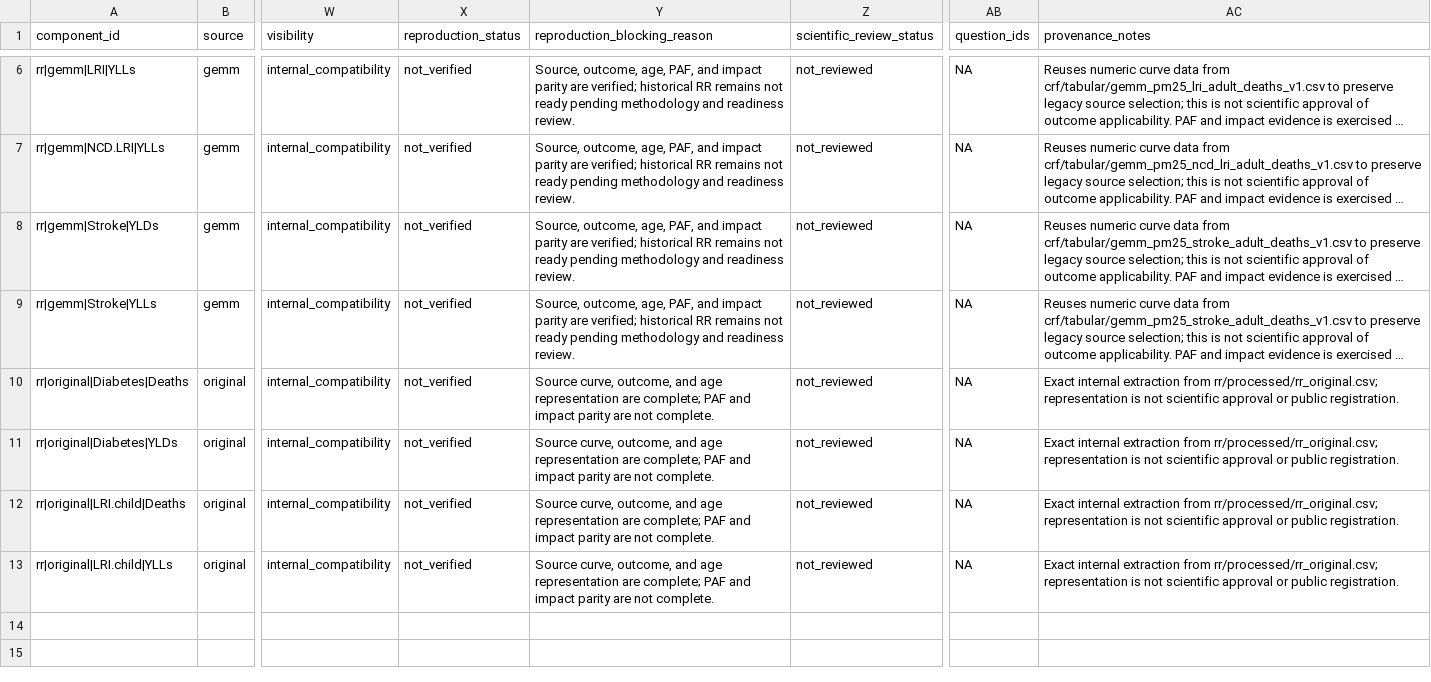
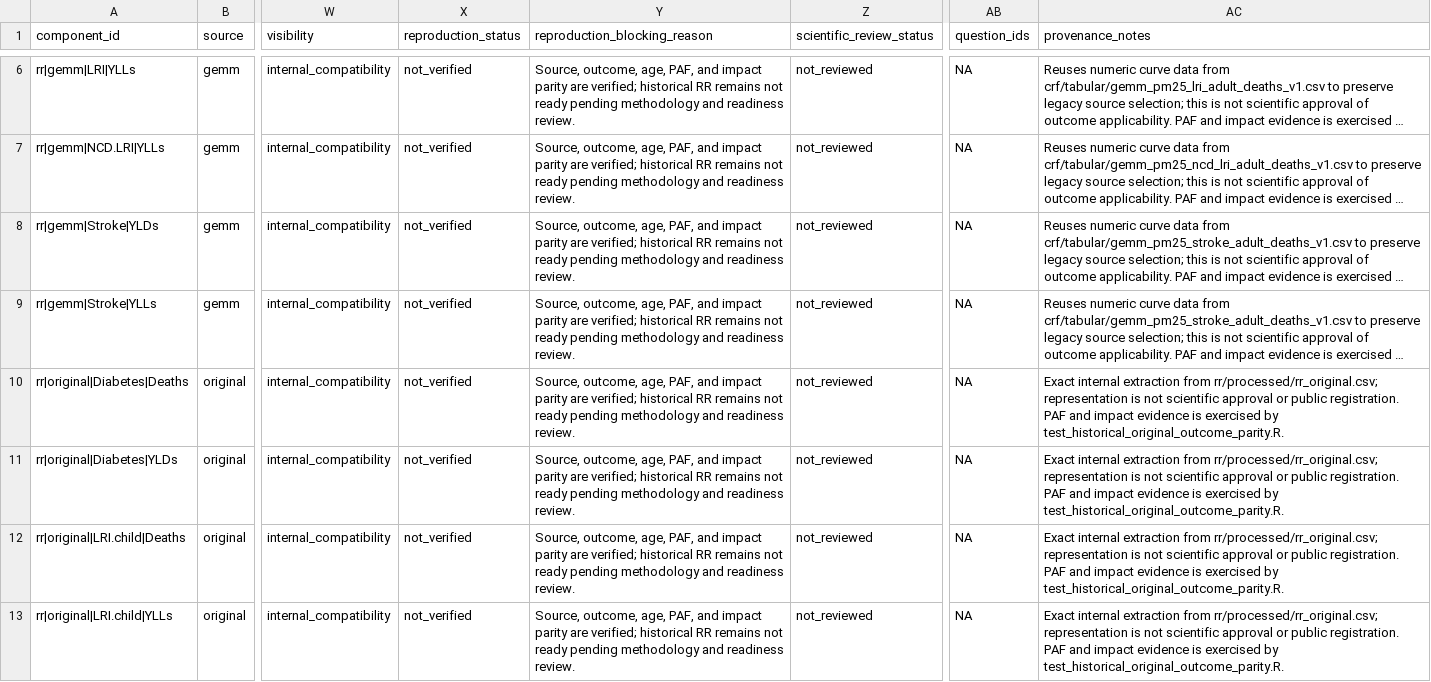
Before and after one commit to energyandcleanair/creahia, a CSV file: inst/extdata/rr/compatibility/historical_registry.csv, drawn as a sheet; only a part is shown, gaps mark what is left out; long unchanged cells end in …; the diff names each change by its address in the sheet, - before the commit and + after, or states it on an @@ line.

```diff
--- a/inst/extdata/rr/compatibility/historical_registry.csv
+++ b/inst/extdata/rr/compatibility/historical_registry.csv
-Y10:Y13 (reproduction_blocking_reason): Source curve, outcome, and age representation are complete; PAF and impact parity are not complete.
+Y10:Y13 (reproduction_blocking_reason): Source, outcome, age, PAF, and impact parity are verified; historical RR remains not ready pending methodology and readiness review.
-AC10:AC13 (provenance_notes): …public registration.
+AC10:AC13 (provenance_notes): …public registration. PAF and impact evidence is exercised by test_historical_original_outcome_parity.R.
```
Also changed, not shown: inst/extdata/rr/compatibility/historical_manifest.csv, 3 other files.
